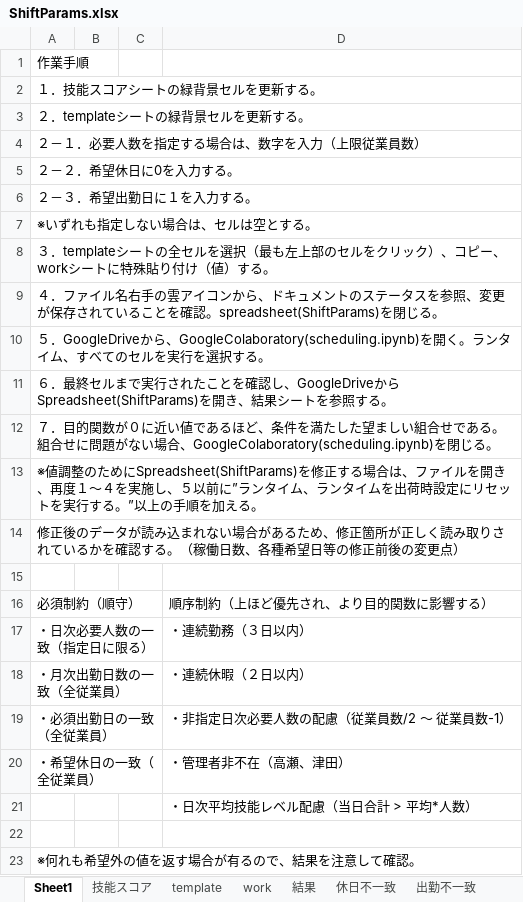
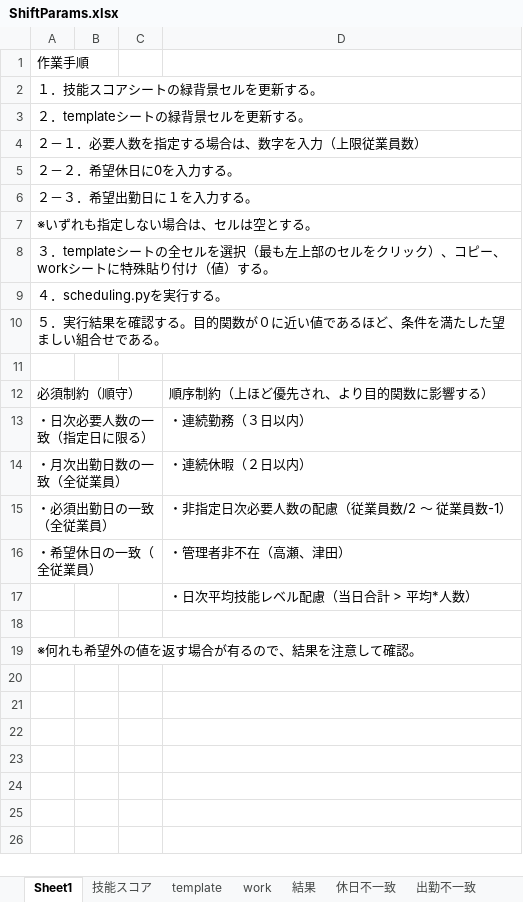
Before and after one commit to antec38/colaboratory, an Excel workbook: ShiftParams.xlsx, sheet Sheet1, drawn as a sheet; values as stored, in another font and other column widths than the file's, no borders; charts and pictures not drawn; the diff names each change by its address in the sheet, - before the commit and + after, or states it on an @@ line.

```diff
--- a/ShiftParams.xlsx (sheet Sheet1)
+++ b/ShiftParams.xlsx (sheet Sheet1)
-A9: ４．ファイル名右手の雲アイコンから、ドキュメントのステータスを参照、変更が保存されていることを確認。spreadsheet(ShiftParams)を閉じる。
+A9: ４．scheduling.pyを実行する。
-A10: ５．GoogleDriveから、GoogleColaboratory(scheduling.ipynb)を開く。ランタイム、すべてのセルを実行を選択する。
+A10: ５．実行結果を確認する。目的関数が０に近い値であるほど、条件を満たした望ましい組合せである。
-row 11: ６．最終セルまで実行されたことを確認し、GoogleDriveからSpreadsheet(ShiftParams)を開き、結果シートを参照する。
-row 12: ７．目的関数が０に近い値であるほど、条件を満たした望ましい組合せである。組合せに問題がない場合、GoogleColaboratory(scheduling.ipynb)を閉じる。
-row 13: ※値調整のためにSpreadsheet(ShiftParams)を修正する場合は、ファイルを開き、再度１～４を実施し、５以前に”ランタイム、ランタイムを出荷時設定にリセットを実行する。”以上の手順を加える。
-row 14: 修正後のデータが読み込まれない場合があるため、修正箇所が正しく読み取りされているかを確認する。（稼働日数、各種希望日等の修正前後の変更点）
```
Also changed, not shown: sheet template, sheet 結果, charts or pictures, 3 other files.
